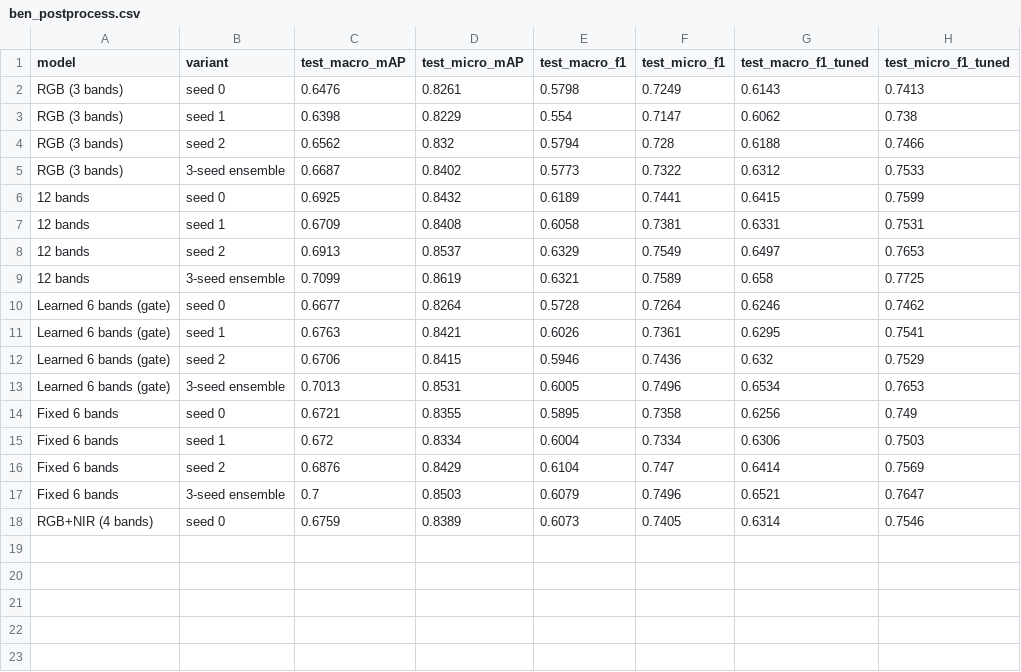
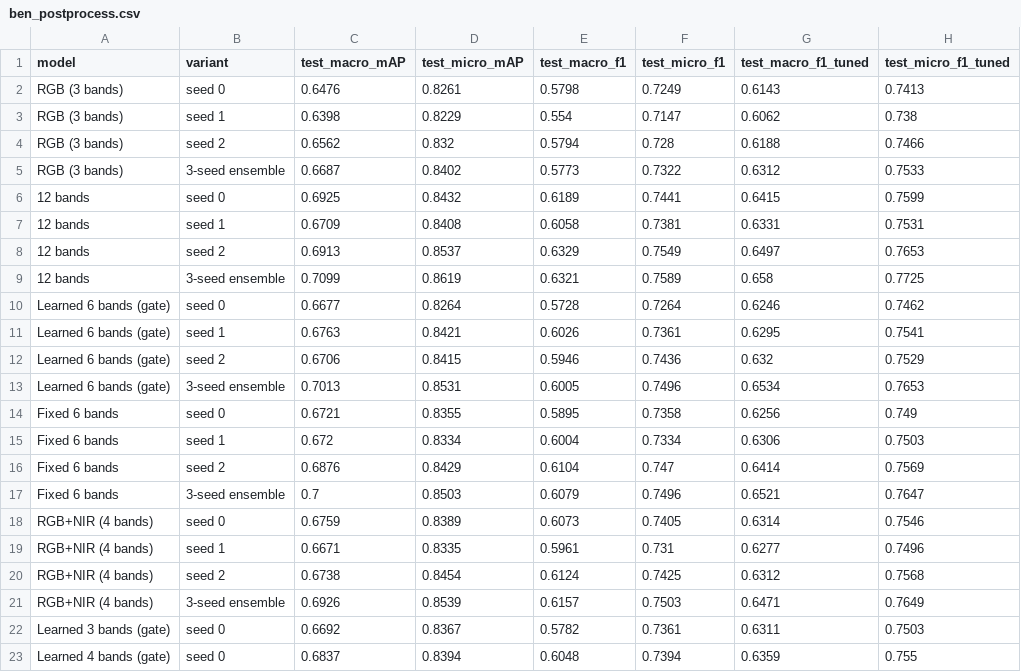
Before and after one commit to Kkushak16/Spectral-Spatial-CNN-transformer, a CSV file: results/runs/ben_postprocess.csv, drawn as a sheet.

```diff
--- a/results/runs/ben_postprocess.csv
+++ b/results/runs/ben_postprocess.csv
@@ -18 +18,6 @@ Fixed 6 bands,3-seed ensemble,0.7,0.8503,0.6079,0.7496,0.6521,0.7647
 RGB+NIR (4 bands),seed 0,0.6759,0.8389,0.6073,0.7405,0.6314,0.7546
+RGB+NIR (4 bands),seed 1,0.6671,0.8335,0.5961,0.731,0.6277,0.7496
+RGB+NIR (4 bands),seed 2,0.6738,0.8454,0.6124,0.7425,0.6312,0.7568
+RGB+NIR (4 bands),3-seed ensemble,0.6926,0.8539,0.6157,0.7503,0.6471,0.7649
+Learned 3 bands (gate),seed 0,0.6692,0.8367,0.5782,0.7361,0.6311,0.7503
+Learned 4 bands (gate),seed 0,0.6837,0.8394,0.6048,0.7394,0.6359,0.755
```
Also changed, not shown: 21 other files.
